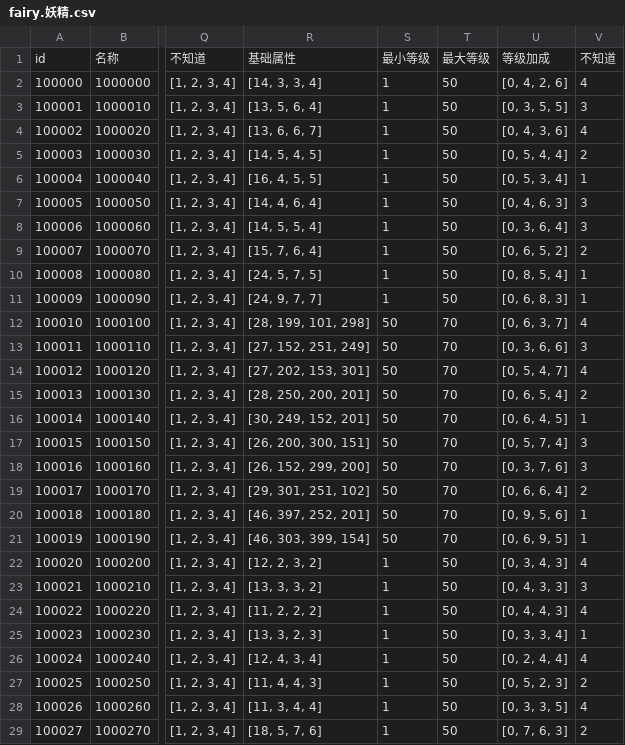
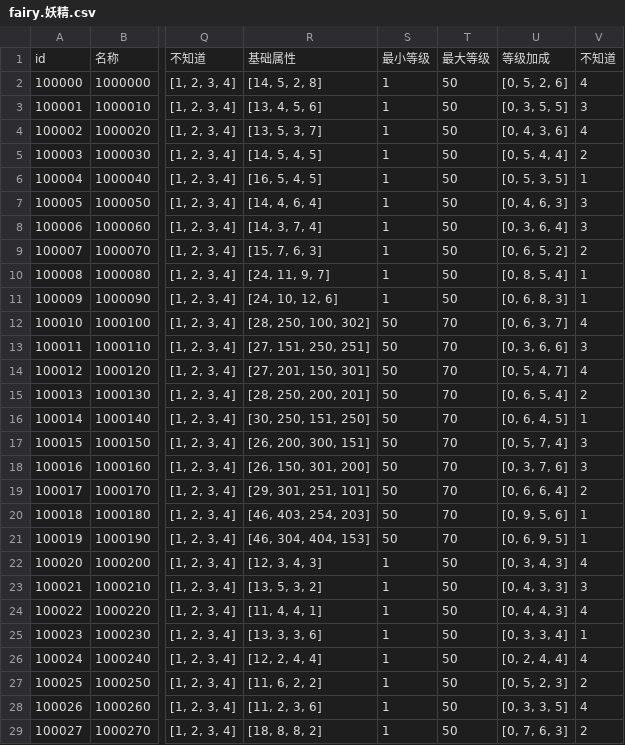
Before and after one commit to WankkoRee/nofland-data, a CSV file: csv/fairy.妖精.csv, drawn as a sheet; only a part is shown, gaps mark what is left out; the diff covers the shown part only; the diff names each change by its address in the sheet, - before the commit and + after, or states it on an @@ line.

```diff
--- a/csv/fairy.妖精.csv
+++ b/csv/fairy.妖精.csv
-R2: [14, 3, 3, 4]
+R2: [14, 5, 2, 8]
-U2: [0, 4, 2, 6]
+U2: [0, 5, 2, 6]
-R3: [13, 5, 6, 4]
+R3: [13, 4, 5, 6]
-R4: [13, 6, 6, 7]
+R4: [13, 5, 3, 7]
-R6: [16, 4, 5, 5]
+R6: [16, 5, 4, 5]
-U6: [0, 5, 3, 4]
+U6: [0, 5, 3, 5]
-R8: [14, 5, 5, 4]
+R8: [14, 3, 7, 4]
-R9: [15, 7, 6, 4]
+R9: [15, 7, 6, 3]
-R10: [24, 5, 7, 5]
+R10: [24, 11, 9, 7]
-R11: [24, 9, 7, 7]
+R11: [24, 10, 12, 6]
-R12: [28, 199, 101, 298]
+R12: [28, 250, 100, 302]
-R13: [27, 152, 251, 249]
+R13: [27, 151, 250, 251]
-R14: [27, 202, 153, 301]
+R14: [27, 201, 150, 301]
-R16: [30, 249, 152, 201]
+R16: [30, 250, 151, 250]
-R18: [26, 152, 299, 200]
+R18: [26, 150, 301, 200]
-R19: [29, 301, 251, 102]
+R19: [29, 301, 251, 101]
-R20: [46, 397, 252, 201]
+R20: [46, 403, 254, 203]
-R21: [46, 303, 399, 154]
+R21: [46, 304, 404, 153]
-R22: [12, 2, 3, 2]
+R22: [12, 3, 4, 3]
-R23: [13, 3, 3, 2]
+R23: [13, 5, 3, 2]
-R24: [11, 2, 2, 2]
+R24: [11, 4, 4, 1]
-R25: [13, 3, 2, 3]
+R25: [13, 3, 3, 6]
-R26: [12, 4, 3, 4]
+R26: [12, 2, 4, 4]
-R27: [11, 4, 4, 3]
+R27: [11, 6, 2, 2]
-R28: [11, 3, 4, 4]
+R28: [11, 2, 3, 6]
-R29: [18, 5, 7, 6]
+R29: [18, 8, 8, 2]
```
Also changed, not shown: 172 edited cells elsewhere in this file, csv/formula.配方.csv, csv/game.游戏参数.csv, 29 other files.
